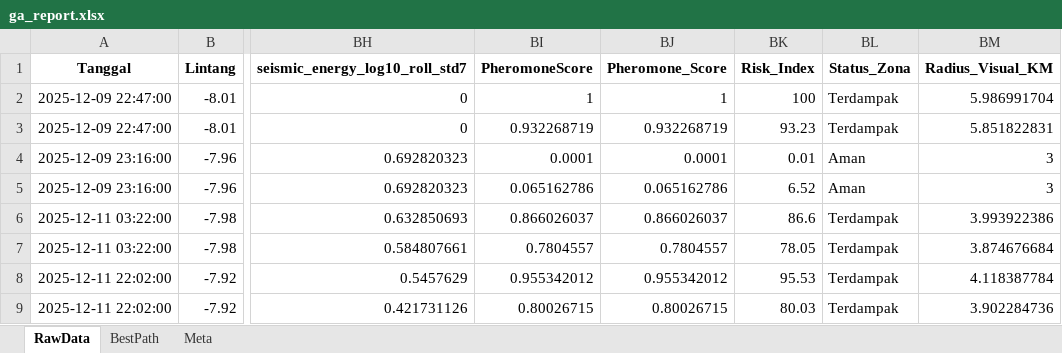
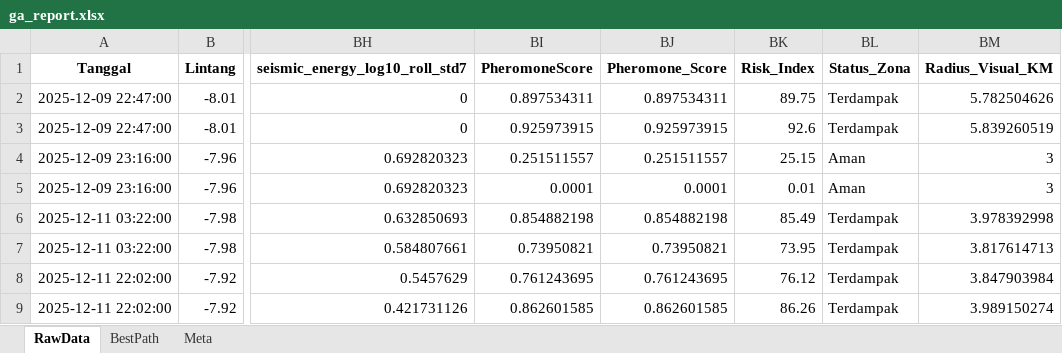
Before and after one commit to Felix-ryn/gempavulkanik, an Excel workbook: output/ga_results/ga_report.xlsx, sheet RawData, drawn as a sheet; only a part is shown, gaps mark what is left out; values as stored, in another font and other column widths than the file's, no borders; the diff covers the shown part only; the diff names each change by its address in the sheet, - before the commit and + after, or states it on an @@ line.

```diff
--- a/output/ga_results/ga_report.xlsx (sheet RawData)
+++ b/output/ga_results/ga_report.xlsx (sheet RawData)
-BI2 (PheromoneScore): 1
+BI2 (PheromoneScore): 0.897534311
-BJ2 (Pheromone_Score): 1
+BJ2 (Pheromone_Score): 0.897534311
-BK2 (Risk_Index): 100
+BK2 (Risk_Index): 89.75
-BM2 (Radius_Visual_KM): 5.986991704
+BM2 (Radius_Visual_KM): 5.782504626
-BI3 (PheromoneScore): 0.932268719
+BI3 (PheromoneScore): 0.925973915
-BJ3 (Pheromone_Score): 0.932268719
+BJ3 (Pheromone_Score): 0.925973915
-BK3 (Risk_Index): 93.23
+BK3 (Risk_Index): 92.6
-BM3 (Radius_Visual_KM): 5.851822831
+BM3 (Radius_Visual_KM): 5.839260519
-BI4 (PheromoneScore): 0.0001
+BI4 (PheromoneScore): 0.251511557
-BJ4 (Pheromone_Score): 0.0001
+BJ4 (Pheromone_Score): 0.251511557
-BK4 (Risk_Index): 0.01
+BK4 (Risk_Index): 25.15
-BI5 (PheromoneScore): 0.065162786
+BI5 (PheromoneScore): 0.0001
-BJ5 (Pheromone_Score): 0.065162786
+BJ5 (Pheromone_Score): 0.0001
-BK5 (Risk_Index): 6.52
+BK5 (Risk_Index): 0.01
-BI6 (PheromoneScore): 0.866026037
+BI6 (PheromoneScore): 0.854882198
-BJ6 (Pheromone_Score): 0.866026037
+BJ6 (Pheromone_Score): 0.854882198
-BK6 (Risk_Index): 86.6
+BK6 (Risk_Index): 85.49
-BM6 (Radius_Visual_KM): 3.993922386
+BM6 (Radius_Visual_KM): 3.978392998
-BI7 (PheromoneScore): 0.7804557
+BI7 (PheromoneScore): 0.73950821
-BJ7 (Pheromone_Score): 0.7804557
+BJ7 (Pheromone_Score): 0.73950821
-BK7 (Risk_Index): 78.05
+BK7 (Risk_Index): 73.95
-BM7 (Radius_Visual_KM): 3.874676684
+BM7 (Radius_Visual_KM): 3.817614713
-BI8 (PheromoneScore): 0.955342012
+BI8 (PheromoneScore): 0.761243695
-BJ8 (Pheromone_Score): 0.955342012
+BJ8 (Pheromone_Score): 0.761243695
-BK8 (Risk_Index): 95.53
+BK8 (Risk_Index): 76.12
-BM8 (Radius_Visual_KM): 4.118387784
+BM8 (Radius_Visual_KM): 3.847903984
-BI9 (PheromoneScore): 0.80026715
+BI9 (PheromoneScore): 0.862601585
-BJ9 (Pheromone_Score): 0.80026715
+BJ9 (Pheromone_Score): 0.862601585
-BK9 (Risk_Index): 80.03
+BK9 (Risk_Index): 86.26
-BM9 (Radius_Visual_KM): 3.902284736
+BM9 (Radius_Visual_KM): 3.989150274
```
Also changed, not shown: 45 edited cells elsewhere in this sheet, sheet BestPath, sheet Meta, output/aco_results/aco_zoning_data_for_lstm.xlsx, 50 other files.
